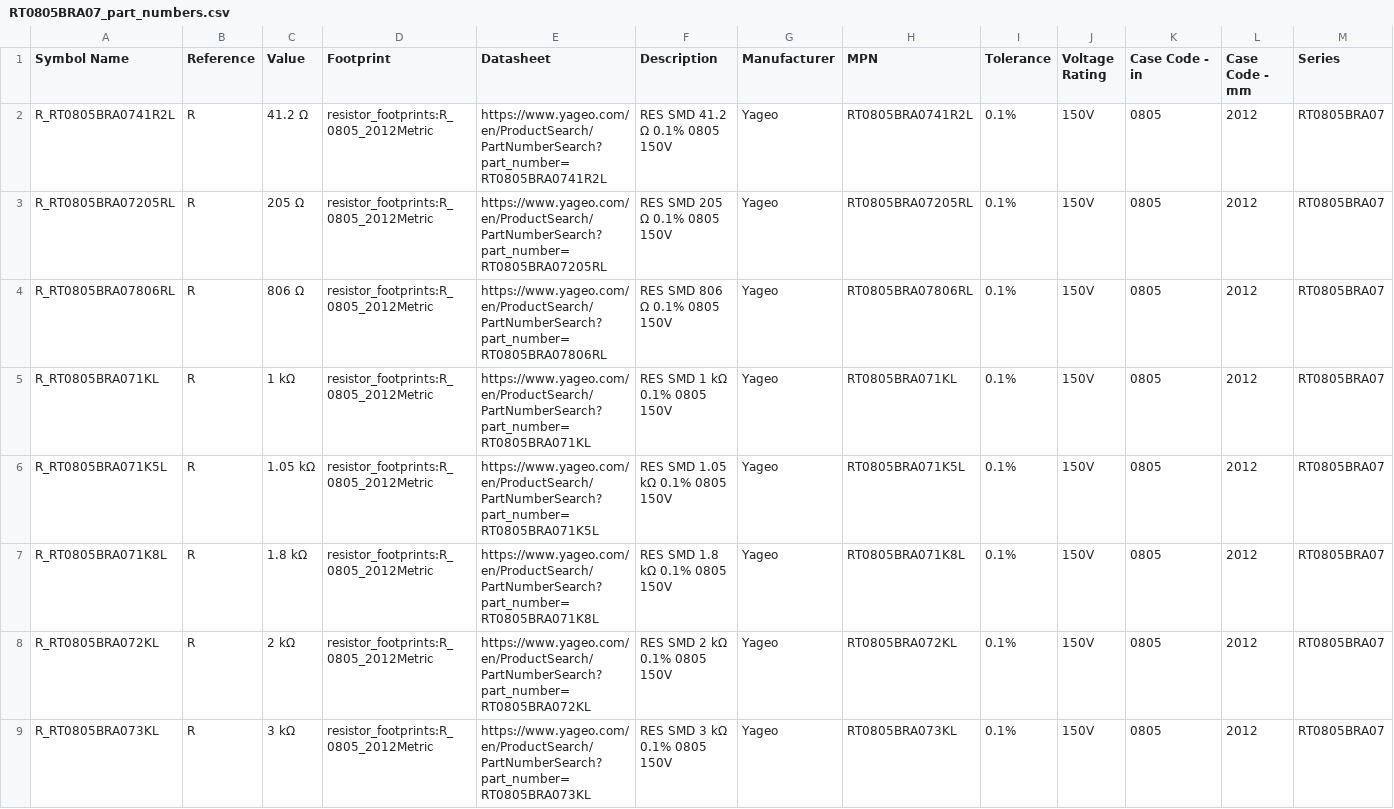
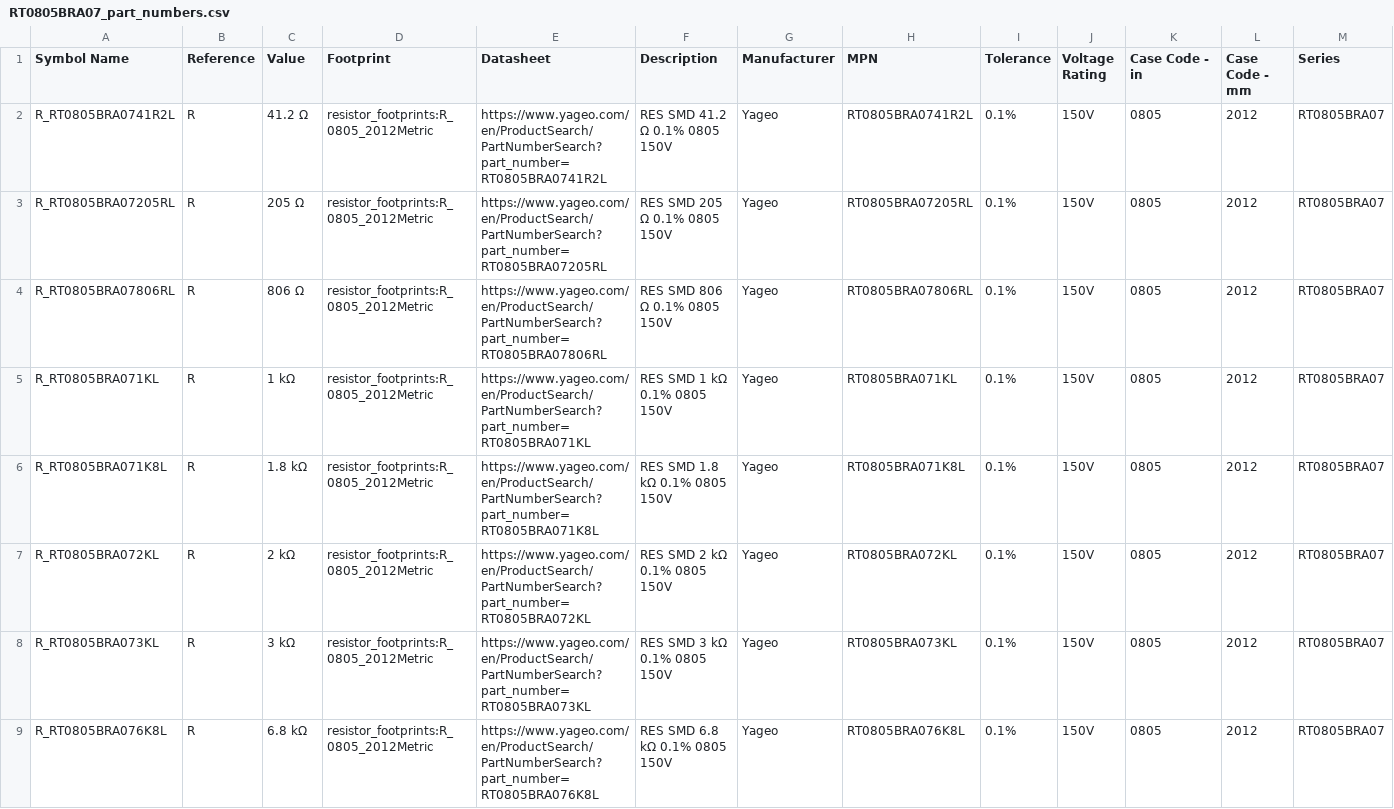
Before and after one commit to ionutms/KiCAD_Symbol_Generator, a CSV file: data/RT0805BRA07_part_numbers.csv, drawn as a sheet; only a part is shown; the shorter side is filled out with more unchanged rows; rows hold the shown columns only; the diff covers the shown part only; the diff names each change by its address in the sheet, - before the commit and + after, or states it on an @@ line.

Commit message:
regenerate resistor files

```diff
--- a/data/RT0805BRA07_part_numbers.csv
+++ b/data/RT0805BRA07_part_numbers.csv
-row 6: R_RT0805BRA071K5L | R | 1.05 kΩ | resistor_footprints:R_0805_2012Metric | https://www.yageo.com/en/ProductSearch/PartNumberSearch?part_number=RT0805BRA071K5L | RES SMD 1.05 kΩ 0.1% 0805 150V | Yageo | RT0805BRA071K5L | 0.1% | 150V | 0805 | 2012 | RT0805BRA07
```
Also changed, not shown: 10 removed rows elsewhere in this file, data/RT0805BRB07_part_numbers.csv, 10 other files.
